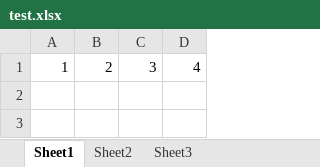
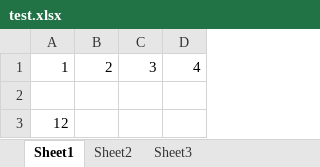
Before and after one commit to minwei04294/Test, an Excel workbook: test.xlsx, sheet Sheet1, drawn as a sheet; values as stored, in another font and other column widths than the file's, no borders; the diff names each change by its address in the sheet, - before the commit and + after, or states it on an @@ line.

Commit message:
34

```diff
--- a/test.xlsx (sheet Sheet1)
+++ b/test.xlsx (sheet Sheet1)
+row 2: (empty)
+row 3: 12
```
